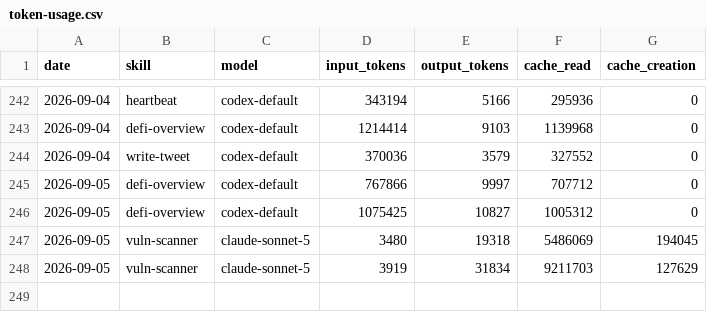
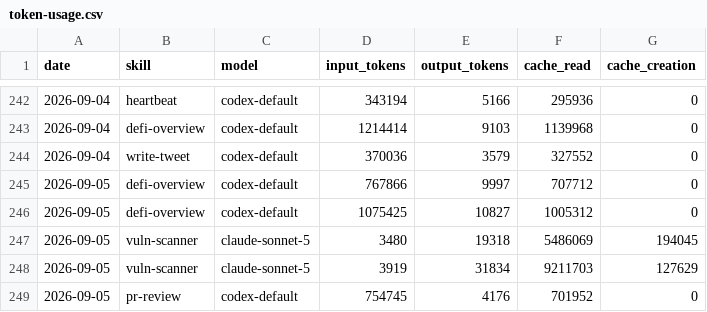
Before and after one commit to Svector-anu/svectors-lab, a CSV file: memory/token-usage.csv, drawn as a sheet; only a part is shown, gaps mark what is left out; the diff names each change by its address in the sheet, - before the commit and + after, or states it on an @@ line.

Commit message:
chore(pr-review): auto-commit 2026-09-05

```diff
--- a/memory/token-usage.csv
+++ b/memory/token-usage.csv
+row 249: 2026-09-05 | pr-review | codex-default | 754745 | 4176 | 701952 | 0
```
Also changed, not shown: 4 other files.
